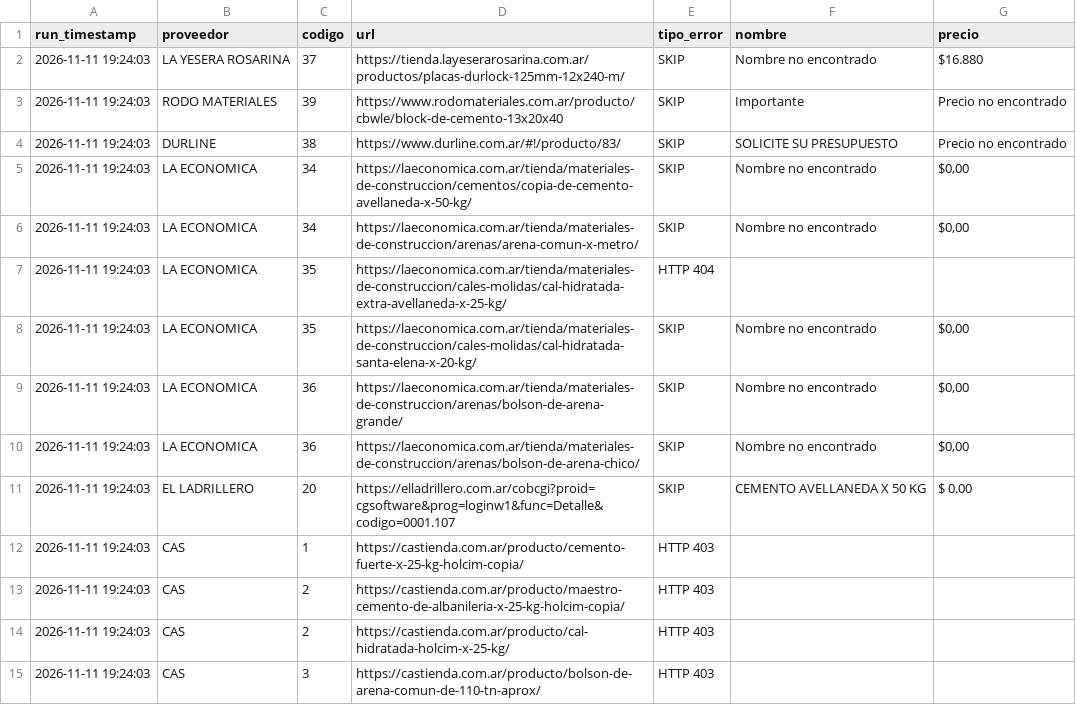
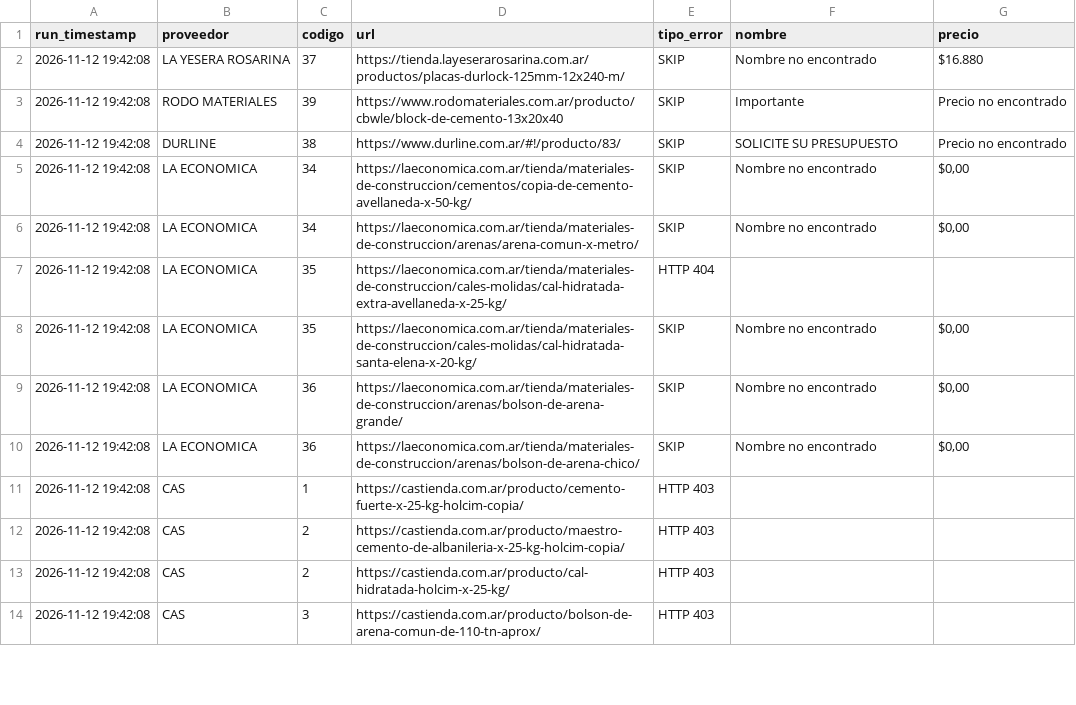
Before and after one commit to valentnluc/price_scrapper, a CSV file: errores.csv, drawn as a sheet; only a part is shown; the diff covers the shown part only.

```diff
--- a/errores.csv
+++ b/errores.csv
@@ -1,15 +1,14 @@
 run_timestamp,proveedor,codigo,url,tipo_error,nombre,precio
-2026-11-11 19:24:03,LA YESERA ROSARINA,37,https://tienda.layeserarosarina.com.ar/productos/placas-durlock-125mm-12x240-m/,SKIP,Nombre no encontrado,$16.880
-2026-11-11 19:24:03,RODO MATERIALES,39,https://www.rodomateriales.com.ar/producto/cbwle/block-de-cemento-13x20x40,SKIP,Importante,Precio no encontrado
-2026-11-11 19:24:03,DURLINE,38,https://www.durline.com.ar/#!/producto/83/,SKIP,SOLICITE SU PRESUPUESTO,Precio no encontrado
-2026-11-11 19:24:03,LA ECONOMICA,34,https://laeconomica.com.ar/tienda/materiales-de-construccion/cementos/copia-de-cemento-avellaneda-x-50-kg/,SKIP,Nombre no encontrado,"$0,00"
-2026-11-11 19:24:03,LA ECONOMICA,34,https://laeconomica.com.ar/tienda/materiales-de-construccion/arenas/arena-comun-x-metro/,SKIP,Nombre no encontrado,"$0,00"
-2026-11-11 19:24:03,LA ECONOMICA,35,https://laeconomica.com.ar/tienda/materiales-de-construccion/cales-molidas/cal-hidratada-extra-avellaneda-x-25-kg/,HTTP 404,,
-2026-11-11 19:24:03,LA ECONOMICA,35,https://laeconomica.com.ar/tienda/materiales-de-construccion/cales-molidas/cal-hidratada-santa-elena-x-20-kg/,SKIP,Nombre no encontrado,"$0,00"
-2026-11-11 19:24:03,LA ECONOMICA,36,https://laeconomica.com.ar/tienda/materiales-de-construccion/arenas/bolson-de-arena-grande/,SKIP,Nombre no encontrado,"$0,00"
-2026-11-11 19:24:03,LA ECONOMICA,36,https://laeconomica.com.ar/tienda/materiales-de-construccion/arenas/bolson-de-arena-chico/,SKIP,Nombre no encontrado,"$0,00"
-2026-11-11 19:24:03,EL LADRILLERO,20,https://elladrillero.com.ar/cobcgi?proid=cgsoftware&prog=loginw1&func=Detalle&codigo=0001.107,SKIP,CEMENTO AVELLANEDA X 50 KG,$ 0.00
-2026-11-11 19:24:03,CAS,1,https://castienda.com.ar/producto/cemento-fuerte-x-25-kg-holcim-copia/,HTTP 403,,
-2026-11-11 19:24:03,CAS,2,https://castienda.com.ar/producto/maestro-cemento-de-albanileria-x-25-kg-holcim-copia/,HTTP 403,,
-2026-11-11 19:24:03,CAS,2,https://castienda.com.ar/producto/cal-hidratada-holcim-x-25-kg/,HTTP 403,,
-2026-11-11 19:24:03,CAS,3,https://castienda.com.ar/producto/bolson-de-arena-comun-de-110-tn-aprox/,HTTP 403,,
+2026-11-12 19:42:08,LA YESERA ROSARINA,37,https://tienda.layeserarosarina.com.ar/productos/placas-durlock-125mm-12x240-m/,SKIP,Nombre no encontrado,$16.880
+2026-11-12 19:42:08,RODO MATERIALES,39,https://www.rodomateriales.com.ar/producto/cbwle/block-de-cemento-13x20x40,SKIP,Importante,Precio no encontrado
+2026-11-12 19:42:08,DURLINE,38,https://www.durline.com.ar/#!/producto/83/,SKIP,SOLICITE SU PRESUPUESTO,Precio no encontrado
+2026-11-12 19:42:08,LA ECONOMICA,34,https://laeconomica.com.ar/tienda/materiales-de-construccion/cementos/copia-de-cemento-avellaneda-x-50-kg/,SKIP,Nombre no encontrado,"$0,00"
+2026-11-12 19:42:08,LA ECONOMICA,34,https://laeconomica.com.ar/tienda/materiales-de-construccion/arenas/arena-comun-x-metro/,SKIP,Nombre no encontrado,"$0,00"
+2026-11-12 19:42:08,LA ECONOMICA,35,https://laeconomica.com.ar/tienda/materiales-de-construccion/cales-molidas/cal-hidratada-extra-avellaneda-x-25-kg/,HTTP 404,,
+2026-11-12 19:42:08,LA ECONOMICA,35,https://laeconomica.com.ar/tienda/materiales-de-construccion/cales-molidas/cal-hidratada-santa-elena-x-20-kg/,SKIP,Nombre no encontrado,"$0,00"
+2026-11-12 19:42:08,LA ECONOMICA,36,https://laeconomica.com.ar/tienda/materiales-de-construccion/arenas/bolson-de-arena-grande/,SKIP,Nombre no encontrado,"$0,00"
+2026-11-12 19:42:08,LA ECONOMICA,36,https://laeconomica.com.ar/tienda/materiales-de-construccion/arenas/bolson-de-arena-chico/,SKIP,Nombre no encontrado,"$0,00"
+2026-11-12 19:42:08,CAS,1,https://castienda.com.ar/producto/cemento-fuerte-x-25-kg-holcim-copia/,HTTP 403,,
+2026-11-12 19:42:08,CAS,2,https://castienda.com.ar/producto/maestro-cemento-de-albanileria-x-25-kg-holcim-copia/,HTTP 403,,
+2026-11-12 19:42:08,CAS,2,https://castienda.com.ar/producto/cal-hidratada-holcim-x-25-kg/,HTTP 403,,
+2026-11-12 19:42:08,CAS,3,https://castienda.com.ar/producto/bolson-de-arena-comun-de-110-tn-aprox/,HTTP 403,,
```
Also changed, not shown: 1 added row and 34 edited cells elsewhere in this file, url_status.csv.
